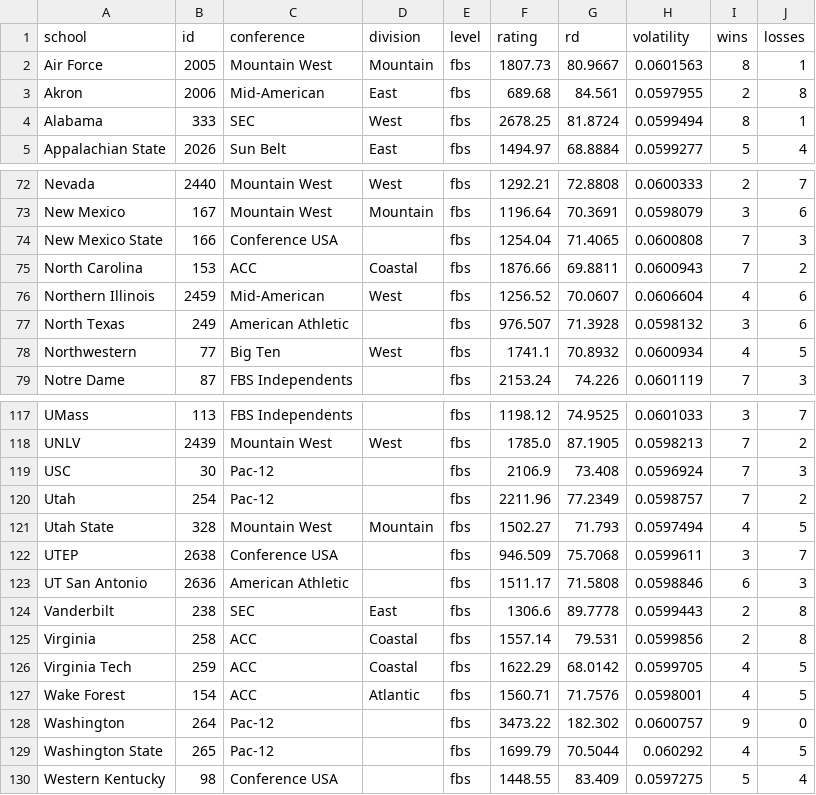
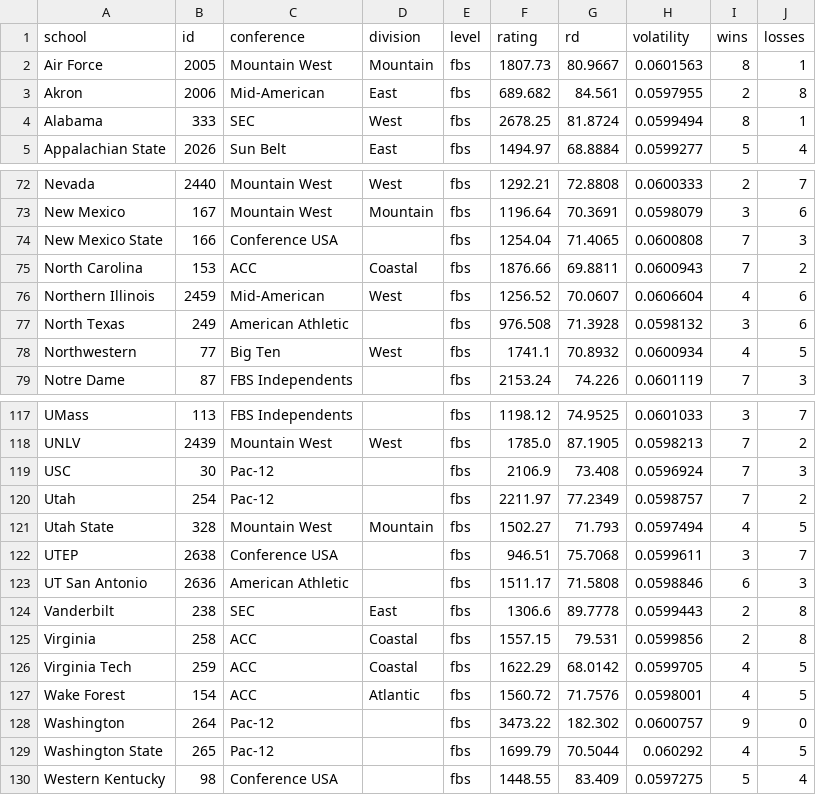
Before and after one commit to jackwarfield/cfb_rankings, a CSV file: teams_2023_rankings.csv, drawn as a sheet; only a part is shown, gaps mark what is left out; the diff covers the shown part only.

```diff
--- a/teams_2023_rankings.csv
+++ b/teams_2023_rankings.csv
@@ -2,3 +2,3 @@ school,id,conference,division,level,rating,rd,volatility,wins,losses
 Air Force,2005,Mountain West,Mountain,fbs,1807.73,80.9667,0.0601563,8,1
-Akron,2006,Mid-American,East,fbs,689.68,84.561,0.0597955,2,8
+Akron,2006,Mid-American,East,fbs,689.682,84.561,0.0597955,2,8
 Alabama,333,SEC,West,fbs,2678.25,81.8724,0.0599494,8,1
@@ -76,3 +76,3 @@ North Carolina,153,ACC,Coastal,fbs,1876.66,69.8811,0.0600943,7,2
 Northern Illinois,2459,Mid-American,West,fbs,1256.52,70.0607,0.0606604,4,6
-North Texas,249,American Athletic,,fbs,976.507,71.3928,0.0598132,3,6
+North Texas,249,American Athletic,,fbs,976.508,71.3928,0.0598132,3,6
 Northwestern,77,Big Ten,West,fbs,1741.1,70.8932,0.0600934,4,5
@@ -119,10 +119,10 @@ UNLV,2439,Mountain West,West,fbs,1785.0,87.1905,0.0598213,7,2
 USC,30,Pac-12,,fbs,2106.9,73.408,0.0596924,7,3
-Utah,254,Pac-12,,fbs,2211.96,77.2349,0.0598757,7,2
+Utah,254,Pac-12,,fbs,2211.97,77.2349,0.0598757,7,2
 Utah State,328,Mountain West,Mountain,fbs,1502.27,71.793,0.0597494,4,5
-UTEP,2638,Conference USA,,fbs,946.509,75.7068,0.0599611,3,7
+UTEP,2638,Conference USA,,fbs,946.51,75.7068,0.0599611,3,7
 UT San Antonio,2636,American Athletic,,fbs,1511.17,71.5808,0.0598846,6,3
 Vanderbilt,238,SEC,East,fbs,1306.6,89.7778,0.0599443,2,8
-Virginia,258,ACC,Coastal,fbs,1557.14,79.531,0.0599856,2,8
+Virginia,258,ACC,Coastal,fbs,1557.15,79.531,0.0599856,2,8
 Virginia Tech,259,ACC,Coastal,fbs,1622.29,68.0142,0.0599705,4,5
-Wake Forest,154,ACC,Atlantic,fbs,1560.71,71.7576,0.0598001,4,5
+Wake Forest,154,ACC,Atlantic,fbs,1560.72,71.7576,0.0598001,4,5
 Washington,264,Pac-12,,fbs,3473.22,182.302,0.0600757,9,0
```
Also changed, not shown: 21 edited cells elsewhere in this file, games2021.csv, games2022.csv, 2 other files.
